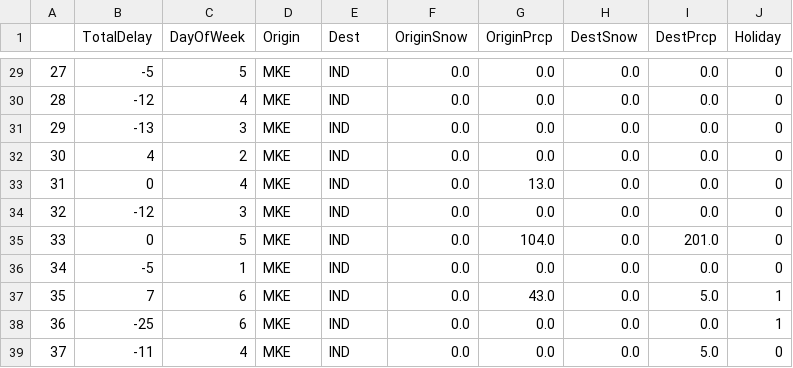
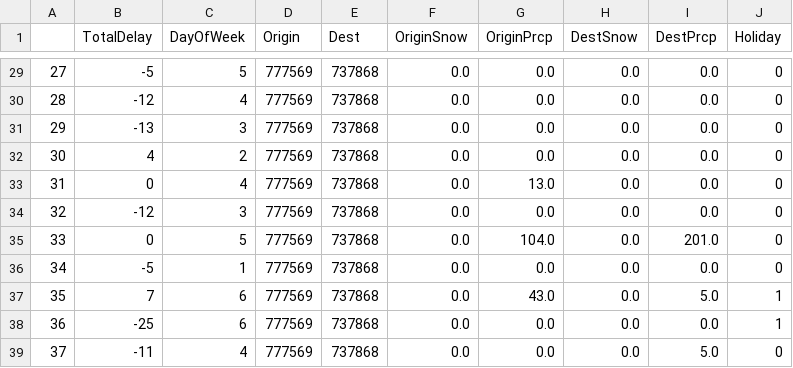
Before and after one commit to RoAjinkya/FlightDelay, a CSV file: data/test_data/DOT_2008_WHD_test.csv, drawn as a sheet; only a part is shown, gaps mark what is left out; the diff covers the shown part only.

```diff
--- a/data/test_data/DOT_2008_WHD_test.csv
+++ b/data/test_data/DOT_2008_WHD_test.csv
@@ -29,11 +29,11 @@
-27,-5,5,MKE,IND,0.0,0.0,0.0,0.0,0
-28,-12,4,MKE,IND,0.0,0.0,0.0,0.0,0
-29,-13,3,MKE,IND,0.0,0.0,0.0,0.0,0
-30,4,2,MKE,IND,0.0,0.0,0.0,0.0,0
-31,0,4,MKE,IND,0.0,13.0,0.0,0.0,0
-32,-12,3,MKE,IND,0.0,0.0,0.0,0.0,0
-33,0,5,MKE,IND,0.0,104.0,0.0,201.0,0
-34,-5,1,MKE,IND,0.0,0.0,0.0,0.0,0
-35,7,6,MKE,IND,0.0,43.0,0.0,5.0,1
-36,-25,6,MKE,IND,0.0,0.0,0.0,0.0,1
-37,-11,4,MKE,IND,0.0,0.0,0.0,5.0,0
+27,-5,5,777569,737868,0.0,0.0,0.0,0.0,0
+28,-12,4,777569,737868,0.0,0.0,0.0,0.0,0
+29,-13,3,777569,737868,0.0,0.0,0.0,0.0,0
+30,4,2,777569,737868,0.0,0.0,0.0,0.0,0
+31,0,4,777569,737868,0.0,13.0,0.0,0.0,0
+32,-12,3,777569,737868,0.0,0.0,0.0,0.0,0
+33,0,5,777569,737868,0.0,104.0,0.0,201.0,0
+34,-5,1,777569,737868,0.0,0.0,0.0,0.0,0
+35,7,6,777569,737868,0.0,43.0,0.0,5.0,1
+36,-25,6,777569,737868,0.0,0.0,0.0,0.0,1
+37,-11,4,777569,737868,0.0,0.0,0.0,5.0,0
```
Also changed, not shown: 54 edited cells elsewhere in this file, 1 other file.
